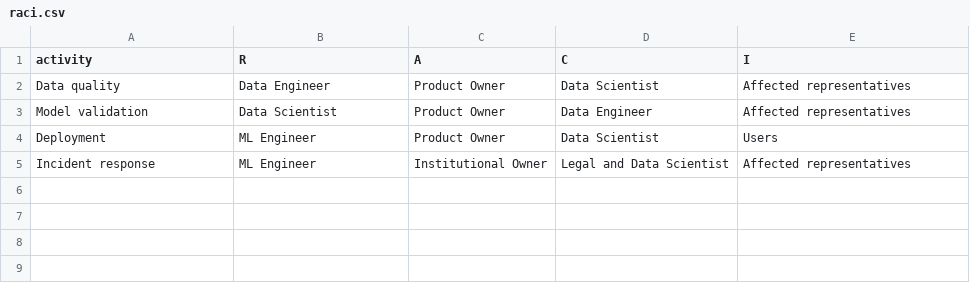
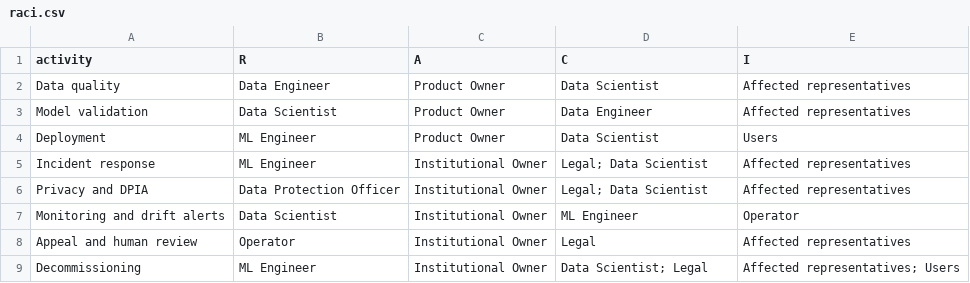
Before and after one commit to ProfeHazim/inf8239-u04-ejercicio07, a CSV file: student_inputs/raci.csv, drawn as a sheet.

```diff
--- a/student_inputs/raci.csv
+++ b/student_inputs/raci.csv
@@ -4,2 +4,6 @@ Model validation,Data Scientist,Product Owner,Data Engineer,Affected representat
 Deployment,ML Engineer,Product Owner,Data Scientist,Users
-Incident response,ML Engineer,Institutional Owner,Legal and Data Scientist,Affected representatives
+Incident response,ML Engineer,Institutional Owner,Legal; Data Scientist,Affected representatives
+Privacy and DPIA,Data Protection Officer,Institutional Owner,Legal; Data Scientist,Affected representatives
+Monitoring and drift alerts,Data Scientist,Institutional Owner,ML Engineer,Operator
+Appeal and human review,Operator,Institutional Owner,Legal,Affected representatives
+Decommissioning,ML Engineer,Institutional Owner,Data Scientist; Legal,Affected representatives; Users
```
Also changed, not shown: 7 other files.
